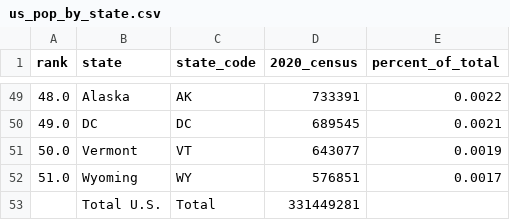
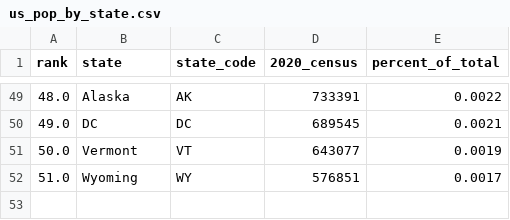
Before and after one commit to gabrieldaiess/STAT650, a CSV file: us_pop_by_state.csv, drawn as a sheet; only a part is shown, gaps mark what is left out; the diff names each change by its address in the sheet, - before the commit and + after, or states it on an @@ line.

Commit message:
Update us_pop_by_state.csv

```diff
--- a/us_pop_by_state.csv
+++ b/us_pop_by_state.csv
-row 53:  | Total U.S. | Total | 331449281
```
